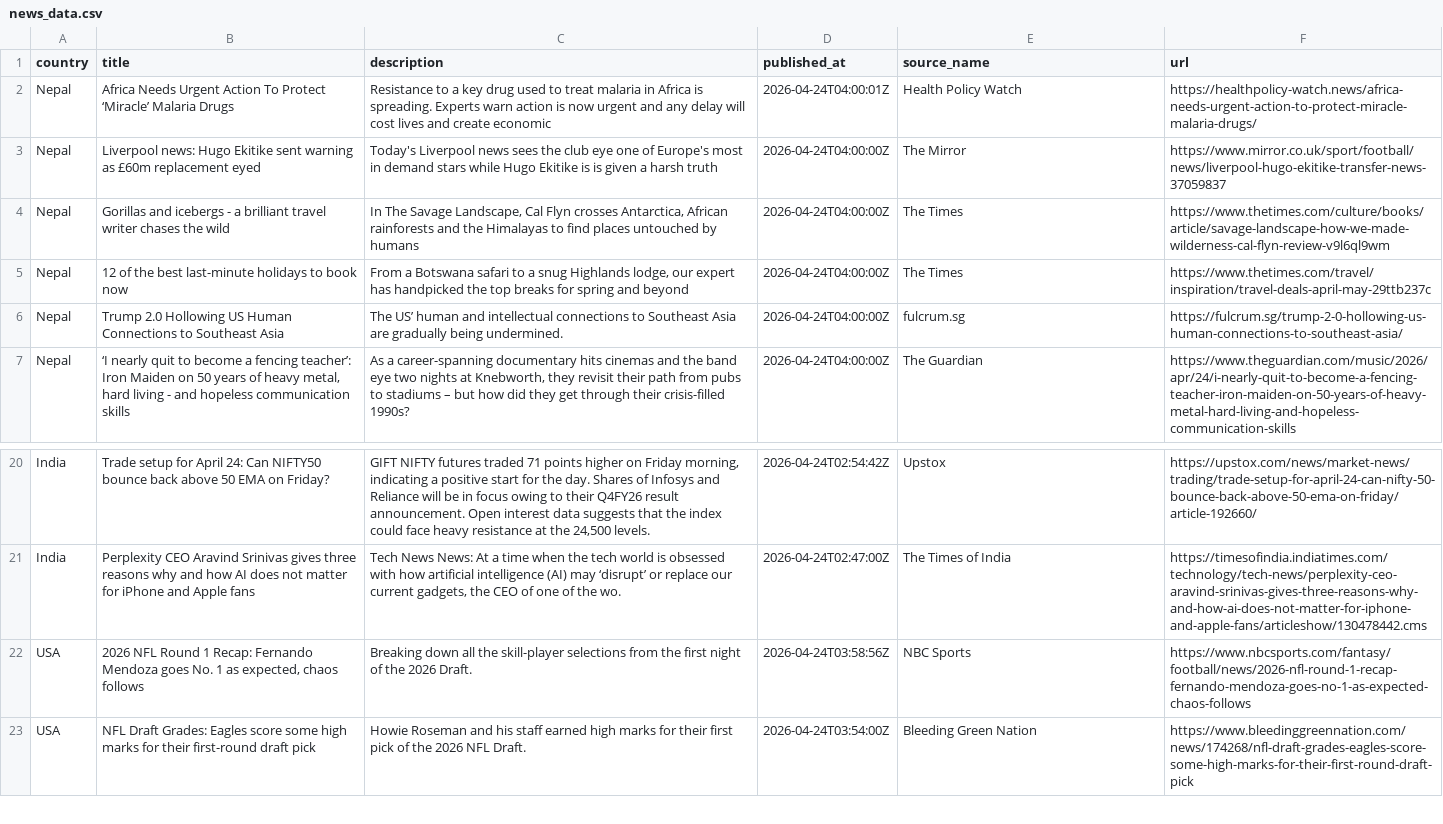
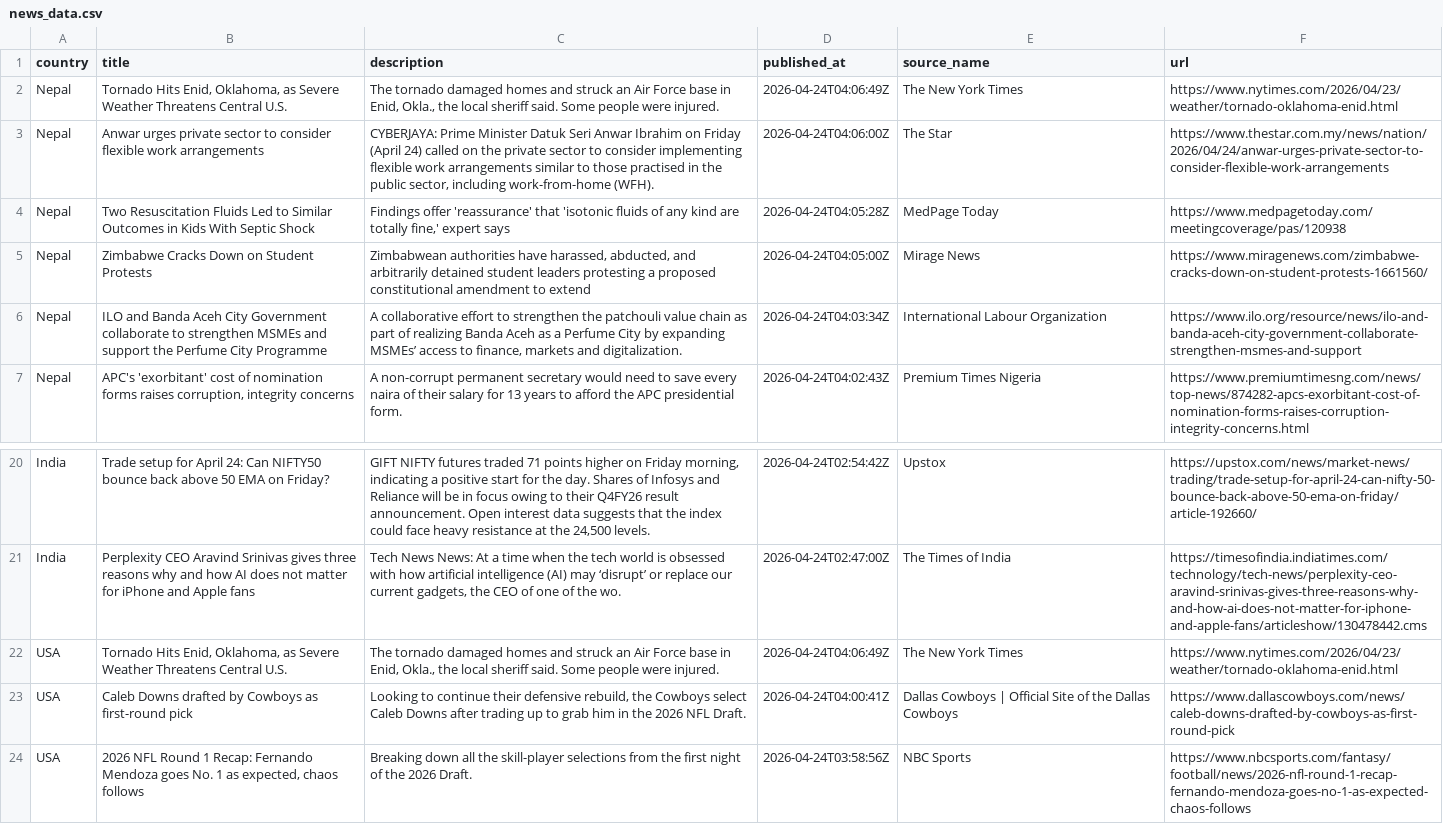
Before and after one commit to rohanmaharjan/AI_Intern, a CSV file: GNEWS/news_data.csv, drawn as a sheet; only a part is shown, gaps mark what is left out; the shorter side is filled out with more unchanged rows; the diff covers the shown part only; the diff names each change by its address in the sheet, - before the commit and + after, or states it on an @@ line.

```diff
--- a/GNEWS/news_data.csv
+++ b/GNEWS/news_data.csv
-B2 (title): Africa Needs Urgent Action To Protect ‘Miracle’ Malaria Drugs
+B2 (title): Tornado Hits Enid, Oklahoma, as Severe Weather Threatens Central U.S.
-C2 (description): Resistance to a key drug used to treat malaria in Africa is spreading. Experts warn action is now urgent and any delay will cost lives and create economic
+C2 (description): The tornado damaged homes and struck an Air Force base in Enid, Okla., the local sheriff said. Some people were injured.
-D2 (published_at): 2026-04-24T04:00:01Z
+D2 (published_at): 2026-04-24T04:06:49Z
-E2 (source_name): Health Policy Watch
+E2 (source_name): The New York Times
-F2 (url): https://healthpolicy-watch.news/africa-needs-urgent-action-to-protect-miracle-malaria-drugs/
+F2 (url): https://www.nytimes.com/2026/04/23/weather/tornado-oklahoma-enid.html
-B3 (title): Liverpool news: Hugo Ekitike sent warning as £60m replacement eyed
+B3 (title): Anwar urges private sector to consider flexible work arrangements
-C3 (description): Today's Liverpool news sees the club eye one of Europe's most in demand stars while Hugo Ekitike is is given a harsh truth
+C3 (description): CYBERJAYA: Prime Minister Datuk Seri Anwar Ibrahim on Friday (April 24) called on the private sector to consider implementing flexible work arrangements similar to those practised in the public sector, including work-from-home (WFH).
-D3 (published_at): 2026-04-24T04:00:00Z
+D3 (published_at): 2026-04-24T04:06:00Z
-E3 (source_name): The Mirror
+E3 (source_name): The Star
-F3 (url): https://www.mirror.co.uk/sport/football/news/liverpool-hugo-ekitike-transfer-news-37059837
+F3 (url): https://www.thestar.com.my/news/nation/2026/04/24/anwar-urges-private-sector-to-consider-flexible-work-arrangements
-B4 (title): Gorillas and icebergs - a brilliant travel writer chases the wild
+B4 (title): Two Resuscitation Fluids Led to Similar Outcomes in Kids With Septic Shock
-C4 (description): In The Savage Landscape, Cal Flyn crosses Antarctica, African rainforests and the Himalayas to find places untouched by humans
+C4 (description): Findings offer 'reassurance' that 'isotonic fluids of any kind are totally fine,' expert says
-D4 (published_at): 2026-04-24T04:00:00Z
+D4 (published_at): 2026-04-24T04:05:28Z
-E4 (source_name): The Times
+E4 (source_name): MedPage Today
-F4 (url): https://www.thetimes.com/culture/books/article/savage-landscape-how-we-made-wilderness-cal-flyn-review-v9l6ql9wm
+F4 (url): https://www.medpagetoday.com/meetingcoverage/pas/120938
-B5 (title): 12 of the best last-minute holidays to book now
+B5 (title): Zimbabwe Cracks Down on Student Protests
-C5 (description): From a Botswana safari to a snug Highlands lodge, our expert has handpicked the top breaks for spring and beyond
+C5 (description): Zimbabwean authorities have harassed, abducted, and arbitrarily detained student leaders protesting a proposed constitutional amendment to extend
-D5 (published_at): 2026-04-24T04:00:00Z
+D5 (published_at): 2026-04-24T04:05:00Z
-E5 (source_name): The Times
+E5 (source_name): Mirage News
-F5 (url): https://www.thetimes.com/travel/inspiration/travel-deals-april-may-29ttb237c
+F5 (url): https://www.miragenews.com/zimbabwe-cracks-down-on-student-protests-1661560/
-B6 (title): Trump 2.0 Hollowing US Human Connections to Southeast Asia
+B6 (title): ILO and Banda Aceh City Government collaborate to strengthen MSMEs and support the Perfume City Programme
-C6 (description): The US’ human and intellectual connections to Southeast Asia are gradually being undermined.
+C6 (description): A collaborative effort to strengthen the patchouli value chain as part of realizing Banda Aceh as a Perfume City by expanding MSMEs’ access to finance, markets and digitalization.
-D6 (published_at): 2026-04-24T04:00:00Z
+D6 (published_at): 2026-04-24T04:03:34Z
-E6 (source_name): fulcrum.sg
+E6 (source_name): International Labour Organization
-F6 (url): https://fulcrum.sg/trump-2-0-hollowing-us-human-connections-to-southeast-asia/
+F6 (url): https://www.ilo.org/resource/news/ilo-and-banda-aceh-city-government-collaborate-strengthen-msmes-and-support
-B7 (title): ‘I nearly quit to become a fencing teacher’: Iron Maiden on 50 years of heavy metal, hard living - and hopeless communication skills
+B7 (title): APC's 'exorbitant' cost of nomination forms raises corruption, integrity concerns
-C7 (description): As a career-spanning documentary hits cinemas and the band eye two nights at Knebworth, they revisit their path from pubs to stadiums – but how did they get through their crisis-filled 1990s?
+C7 (description): A non-corrupt permanent secretary would need to save every naira of their salary for 13 years to afford the APC presidential form.
-D7 (published_at): 2026-04-24T04:00:00Z
+D7 (published_at): 2026-04-24T04:02:43Z
-E7 (source_name): The Guardian
+E7 (source_name): Premium Times Nigeria
-F7 (url): https://www.theguardian.com/music/2026/apr/24/i-nearly-quit-to-become-a-fencing-teacher-iron-maiden-on-50-years-of-heavy-metal-hard-living-and-hopeless-communication-skills
+F7 (url): https://www.premiumtimesng.com/news/top-news/874282-apcs-exorbitant-cost-of-nomination-forms-raises-corruption-integrity-concerns.html
+row 22: USA | Tornado Hits Enid, Oklahoma, as Severe Weather Threatens Central U.S. | The tornado damaged homes and struck an Air Force base in Enid, Okla., the local sheriff said. Some people were injured. | 2026-04-24T04:06:49Z | The New York Times | https://www.nytimes.com/2026/04/23/weather/tornado-oklahoma-enid.html
+row 23: USA | Caleb Downs drafted by Cowboys as first-round pick | Looking to continue their defensive rebuild, the Cowboys select Caleb Downs after trading up to grab him in the 2026 NFL Draft. | 2026-04-24T04:00:41Z | Dallas Cowboys | Official Site of the Dallas Cowboys | https://www.dallascowboys.com/news/caleb-downs-drafted-by-cowboys-as-first-round-pick
```
Also changed, not shown: 1 added row, 3 removed rows and 20 edited cells elsewhere in this file, 1 other file.
